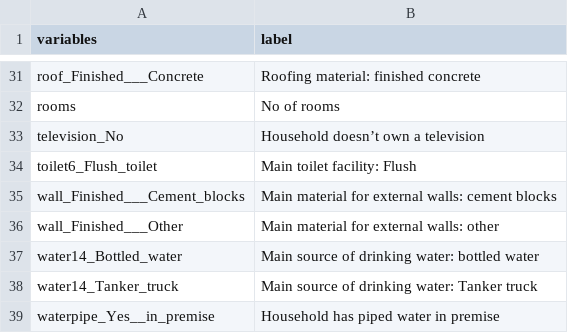
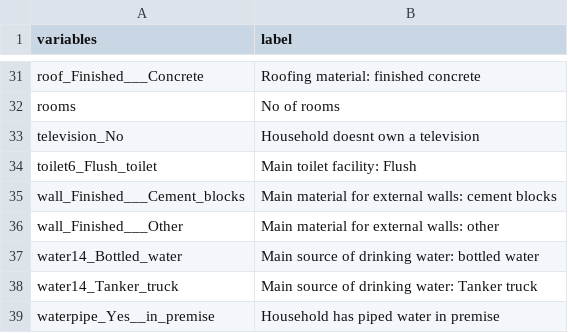
Before and after one commit to SSA-Statistical-Team-Projects/NamibiaPovMap, a CSV file: data-clean/estimation_results/variables.csv, drawn as a sheet; only a part is shown, gaps mark what is left out; the diff names each change by its address in the sheet, - before the commit and + after, or states it on an @@ line.

```diff
--- a/data-clean/estimation_results/variables.csv
+++ b/data-clean/estimation_results/variables.csv
-B33 (label): Household doesn’t own a television
+B33 (label): Household doesnt own a television
```
Also changed, not shown: 20 other files.
